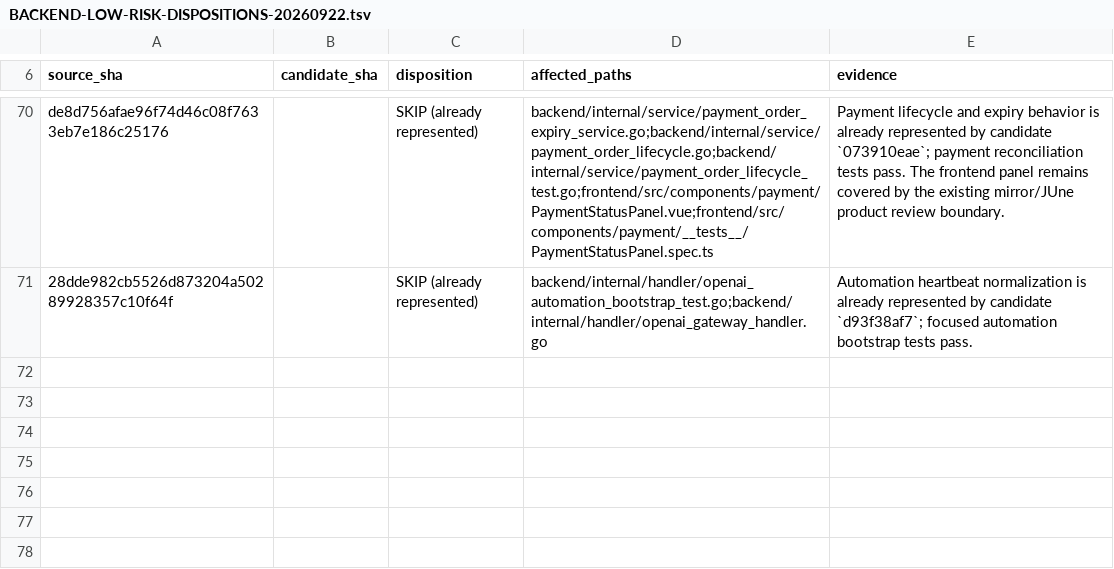
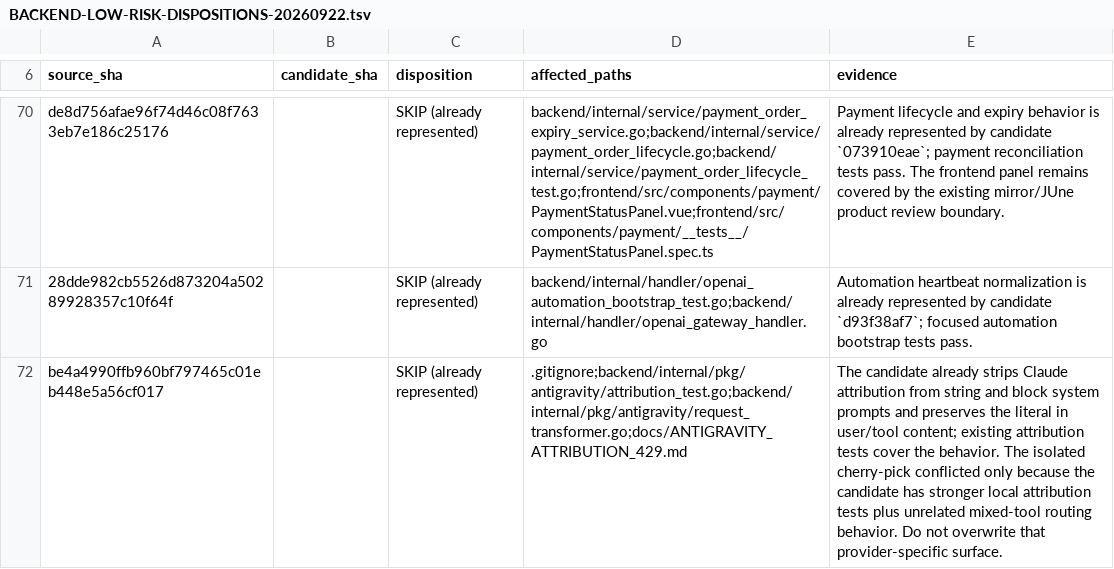
Before and after one commit to Open-Computer-AI/inferno, a TSV file: docs/superpowers/analysis/BACKEND-LOW-RISK-DISPOSITIONS-20260922.tsv, drawn as a sheet; only a part is shown, gaps mark what is left out; the diff names each change by its address in the sheet, - before the commit and + after, or states it on an @@ line.

```diff
--- a/docs/superpowers/analysis/BACKEND-LOW-RISK-DISPOSITIONS-20260922.tsv
+++ b/docs/superpowers/analysis/BACKEND-LOW-RISK-DISPOSITIONS-20260922.tsv
+row 72: be4a4990ffb960bf797465c01eb448e5a56cf017 |  | SKIP (already represented) | .gitignore;backend/internal/pkg/antigravity/attribution_test.go;backend/internal/pkg/antigravity/request_transformer.go;docs/ANTIGRAVITY_ATTRIBUTION_429.md | The candidate already strips Claude attribution from string and block system prompts and preserves the literal in user/tool content; existing attribution tests cover the behavior. The isolated cherry-pick conflicted only because the candidate has stronger local attribution tests plus unrelated mixed-tool routing behavior. Do not overwrite that provider-specific surface.
```
Also changed, not shown: 1 other file.
